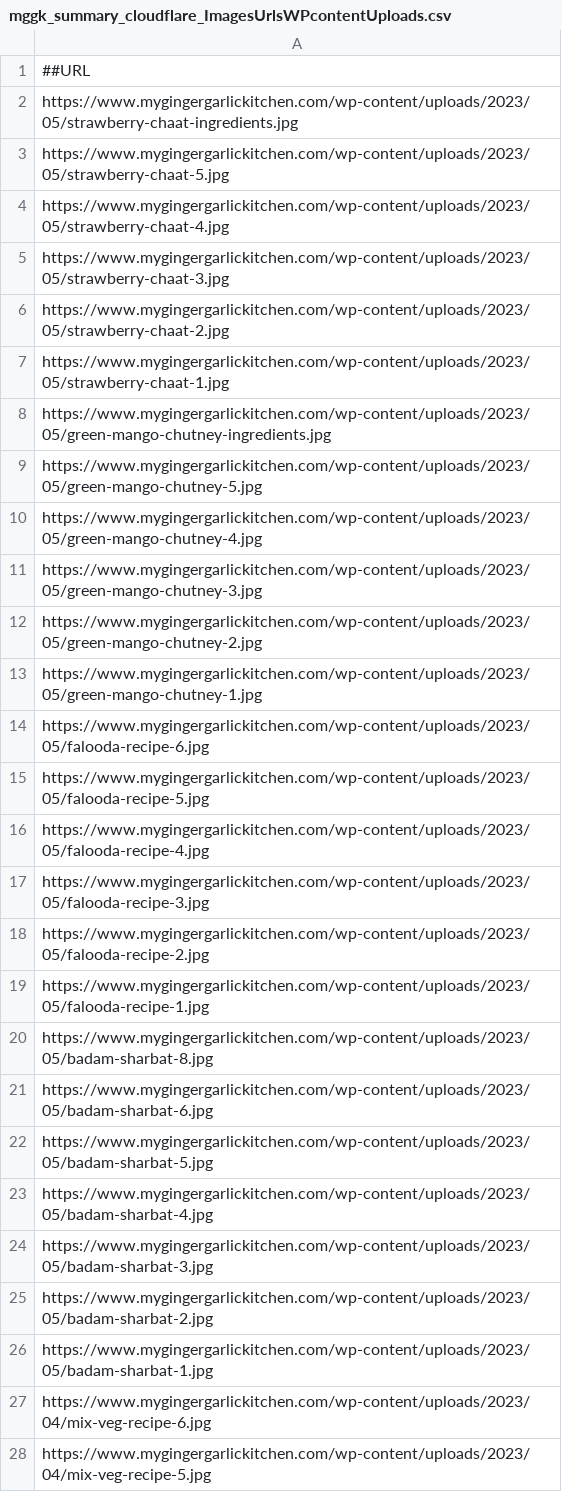
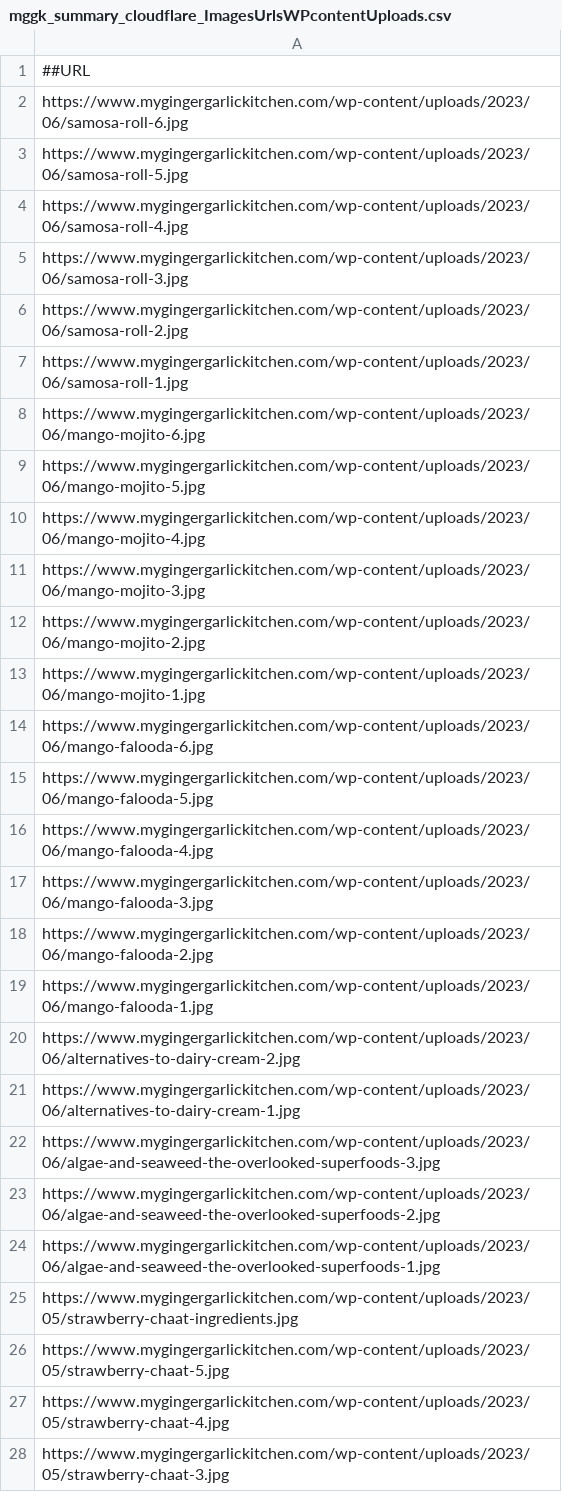
Before and after one commit to abhishek-paliwal/PROJECTS-REACTJS, a CSV file: app-mggk01-image-finder/src/data/data_in/mggk_summary_cloudflare_ImagesUrlsWPcontentUploads.csv, drawn as a sheet; only a part is shown; the shorter side is filled out with more unchanged rows; the diff covers the shown part only; the diff names each change by its address in the sheet, - before the commit and + after, or states it on an @@ line.

```diff
--- a/app-mggk01-image-finder/src/data/data_in/mggk_summary_cloudflare_ImagesUrlsWPcontentUploads.csv
+++ b/app-mggk01-image-finder/src/data/data_in/mggk_summary_cloudflare_ImagesUrlsWPcontentUploads.csv
+row 2: https://www.mygingergarlickitchen.com/wp-content/uploads/2023/06/samosa-roll-6.jpg
+row 3: https://www.mygingergarlickitchen.com/wp-content/uploads/2023/06/samosa-roll-5.jpg
+row 4: https://www.mygingergarlickitchen.com/wp-content/uploads/2023/06/samosa-roll-4.jpg
+row 5: https://www.mygingergarlickitchen.com/wp-content/uploads/2023/06/samosa-roll-3.jpg
+row 6: https://www.mygingergarlickitchen.com/wp-content/uploads/2023/06/samosa-roll-2.jpg
+row 7: https://www.mygingergarlickitchen.com/wp-content/uploads/2023/06/samosa-roll-1.jpg
+row 8: https://www.mygingergarlickitchen.com/wp-content/uploads/2023/06/mango-mojito-6.jpg
+row 9: https://www.mygingergarlickitchen.com/wp-content/uploads/2023/06/mango-mojito-5.jpg
+row 10: https://www.mygingergarlickitchen.com/wp-content/uploads/2023/06/mango-mojito-4.jpg
+row 11: https://www.mygingergarlickitchen.com/wp-content/uploads/2023/06/mango-mojito-3.jpg
+row 12: https://www.mygingergarlickitchen.com/wp-content/uploads/2023/06/mango-mojito-2.jpg
+row 13: https://www.mygingergarlickitchen.com/wp-content/uploads/2023/06/mango-mojito-1.jpg
+row 14: https://www.mygingergarlickitchen.com/wp-content/uploads/2023/06/mango-falooda-6.jpg
+row 15: https://www.mygingergarlickitchen.com/wp-content/uploads/2023/06/mango-falooda-5.jpg
+row 16: https://www.mygingergarlickitchen.com/wp-content/uploads/2023/06/mango-falooda-4.jpg
+row 17: https://www.mygingergarlickitchen.com/wp-content/uploads/2023/06/mango-falooda-3.jpg
+row 18: https://www.mygingergarlickitchen.com/wp-content/uploads/2023/06/mango-falooda-2.jpg
+row 19: https://www.mygingergarlickitchen.com/wp-content/uploads/2023/06/mango-falooda-1.jpg
+row 20: https://www.mygingergarlickitchen.com/wp-content/uploads/2023/06/alternatives-to-dairy-cream-2.jpg
+row 21: https://www.mygingergarlickitchen.com/wp-content/uploads/2023/06/alternatives-to-dairy-cream-1.jpg
+row 22: https://www.mygingergarlickitchen.com/wp-content/uploads/2023/06/algae-and-seaweed-the-overlooked-superfoods-3.jpg
+row 23: https://www.mygingergarlickitchen.com/wp-content/uploads/2023/06/algae-and-seaweed-the-overlooked-superfoods-2.jpg
+row 24: https://www.mygingergarlickitchen.com/wp-content/uploads/2023/06/algae-and-seaweed-the-overlooked-superfoods-1.jpg
```
Also changed, not shown: 18 added rows elsewhere in this file, 3 other files.
